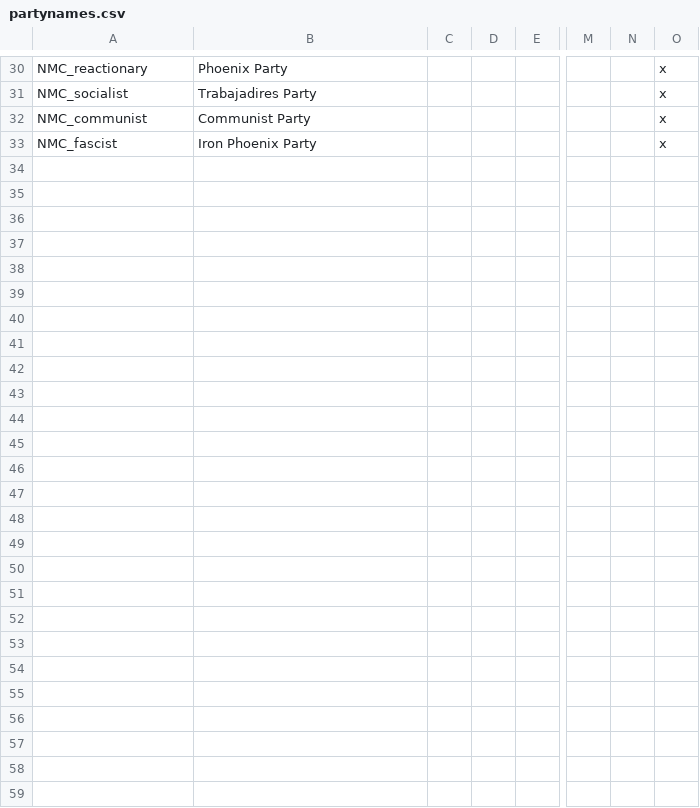
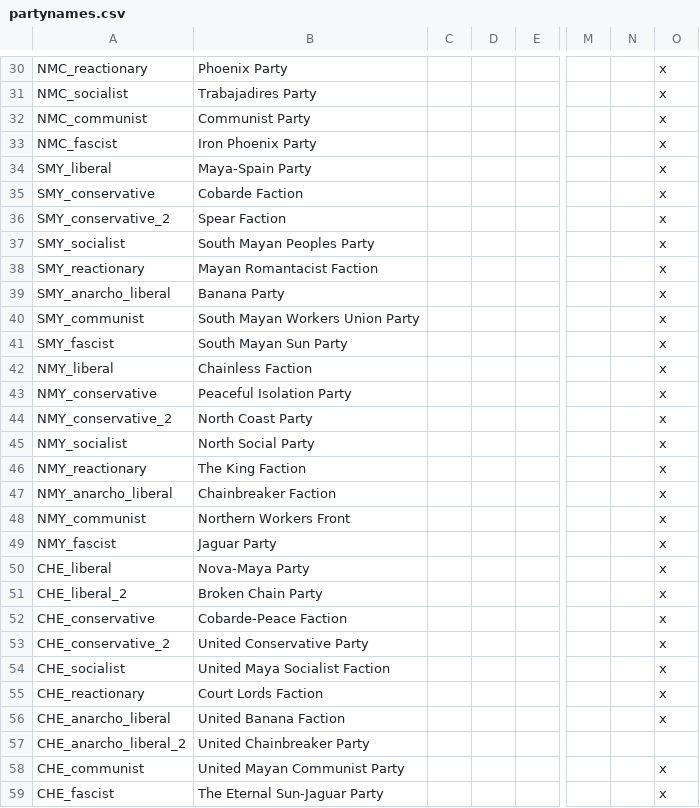
Before and after one commit to NevadaUK/Victoria2CrossCresentCrowns, a CSV file: 1800MegaSession/localisation/partynames.csv, drawn as a sheet; only a part is shown, gaps mark what is left out; rows hold the shown columns only; the diff names each change by its address in the sheet, - before the commit and + after, or states it on an @@ line.

```diff
--- a/1800MegaSession/localisation/partynames.csv
+++ b/1800MegaSession/localisation/partynames.csv
+row 34: SMY_liberal | Maya-Spain Party |  |  |  |  |  | x
+row 35: SMY_conservative | Cobarde Faction |  |  |  |  |  | x
+row 36: SMY_conservative_2 | Spear Faction |  |  |  |  |  | x
+row 37: SMY_socialist | South Mayan Peoples Party |  |  |  |  |  | x
+row 38: SMY_reactionary | Mayan Romantacist Faction |  |  |  |  |  | x
+row 39: SMY_anarcho_liberal | Banana Party |  |  |  |  |  | x
+row 40: SMY_communist | South Mayan Workers Union Party |  |  |  |  |  | x
+row 41: SMY_fascist | South Mayan Sun Party |  |  |  |  |  | x
+row 42: NMY_liberal | Chainless Faction |  |  |  |  |  | x
+row 43: NMY_conservative | Peaceful Isolation Party |  |  |  |  |  | x
+row 44: NMY_conservative_2 | North Coast Party |  |  |  |  |  | x
+row 45: NMY_socialist | North Social Party |  |  |  |  |  | x
+row 46: NMY_reactionary | The King Faction |  |  |  |  |  | x
+row 47: NMY_anarcho_liberal | Chainbreaker Faction |  |  |  |  |  | x
+row 48: NMY_communist | Northern Workers Front |  |  |  |  |  | x
+row 49: NMY_fascist | Jaguar Party |  |  |  |  |  | x
+row 50: CHE_liberal | Nova-Maya Party |  |  |  |  |  | x
+row 51: CHE_liberal_2 | Broken Chain Party |  |  |  |  |  | x
+row 52: CHE_conservative | Cobarde-Peace Faction |  |  |  |  |  | x
+row 53: CHE_conservative_2 | United Conservative Party |  |  |  |  |  | x
+row 54: CHE_socialist | United Maya Socialist Faction |  |  |  |  |  | x
+row 55: CHE_reactionary | Court Lords Faction |  |  |  |  |  | x
+row 56: CHE_anarcho_liberal | United Banana Faction |  |  |  |  |  | x
+row 57: CHE_anarcho_liberal_2 | United Chainbreaker Party
+row 58: CHE_communist | United Mayan Communist Party |  |  |  |  |  | x
+row 59: CHE_fascist | The Eternal Sun-Jaguar Party |  |  |  |  |  | x
```
Also changed, not shown: 1800MegaSession/localisation/0MAM_Provinces.csv, 1800MegaSession/localisation/CountryNames.csv, 32 other files.
